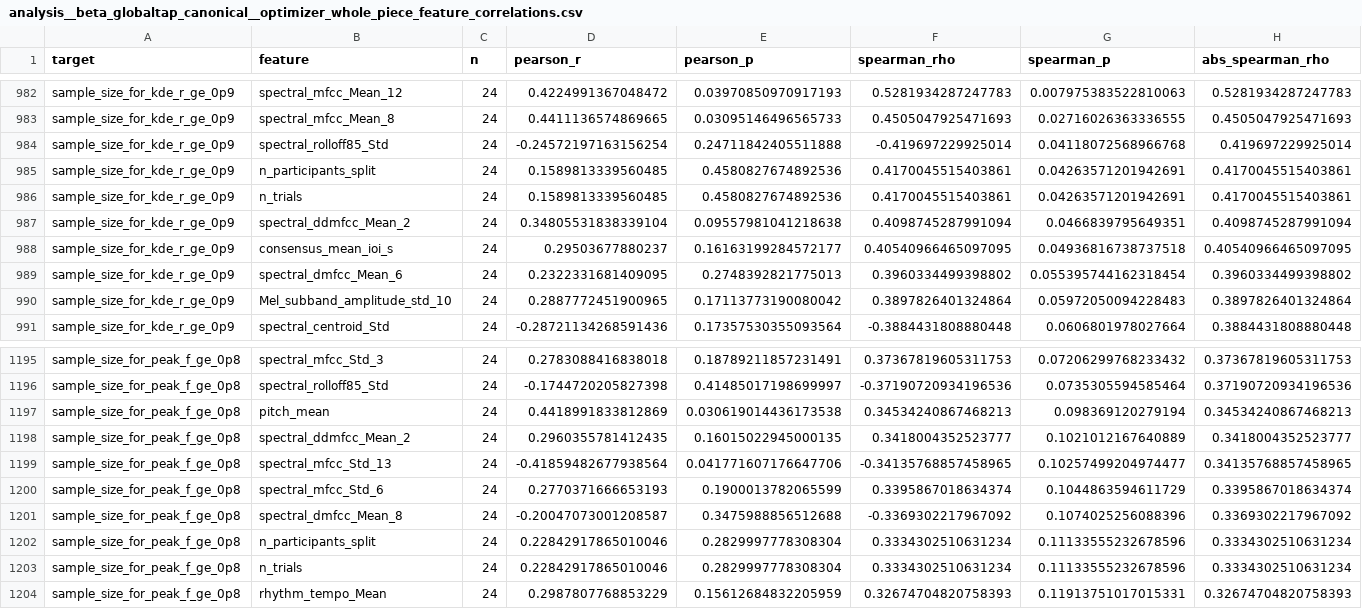
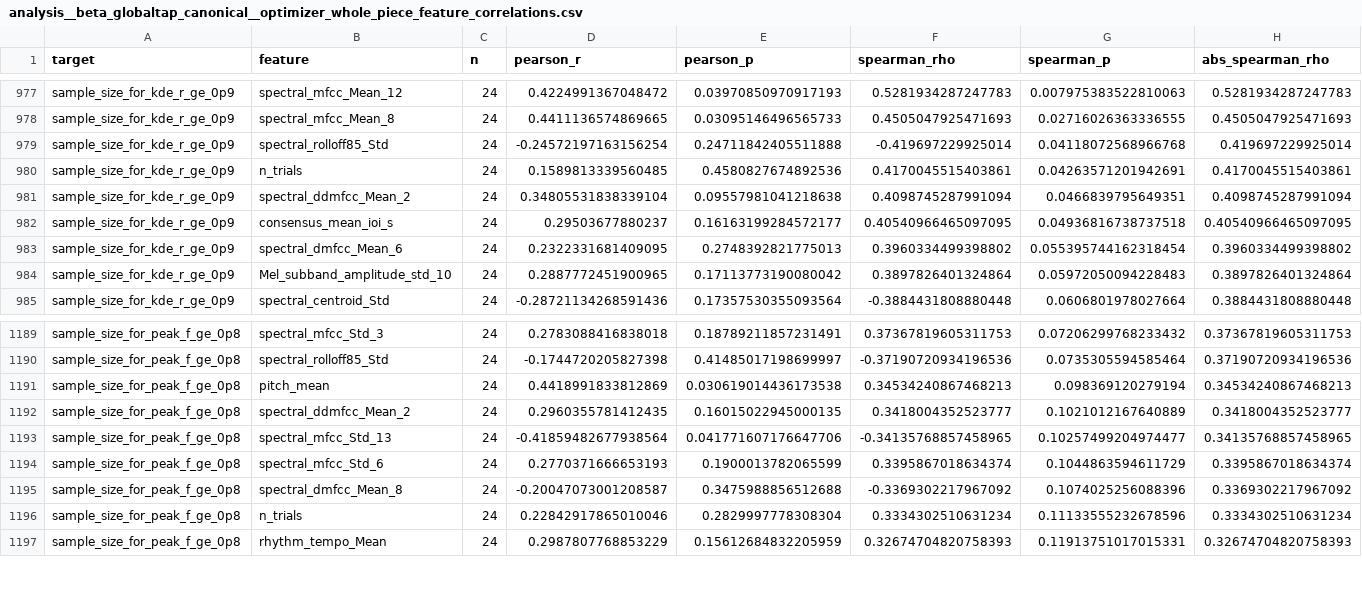
Before and after one commit to williambotticelli-wells/bach-tapping-sync-analysis, a CSV file: tables/analysis__beta_globaltap_canonical__optimizer_whole_piece_feature_correlations.csv, drawn as a sheet; only a part is shown, gaps mark what is left out; the diff covers the shown part only.

```diff
--- a/tables/analysis__beta_globaltap_canonical__optimizer_whole_piece_feature_correlations.csv
+++ b/tables/analysis__beta_globaltap_canonical__optimizer_whole_piece_feature_correlations.csv
@@ -984,3 +979,2 @@ sample_size_for_kde_r_ge_0p9,spectral_mfcc_Mean_8,24,0.4411136574869665,0.030951
 sample_size_for_kde_r_ge_0p9,spectral_rolloff85_Std,24,-0.24572197163156254,0.24711842405511888,-0.419697229925014,0.04118072568966768,0.419697229925014
-sample_size_for_kde_r_ge_0p9,n_participants_split,24,0.1589813339560485,0.4580827674892536,0.4170045515403861,0.04263571201942691,0.4170045515403861
 sample_size_for_kde_r_ge_0p9,n_trials,24,0.1589813339560485,0.4580827674892536,0.4170045515403861,0.04263571201942691,0.4170045515403861
@@ -1201,3 +1195,2 @@ sample_size_for_peak_f_ge_0p8,spectral_mfcc_Std_6,24,0.2770371666653193,0.190001
 sample_size_for_peak_f_ge_0p8,spectral_dmfcc_Mean_8,24,-0.20047073001208587,0.3475988856512688,-0.3369302217967092,0.1074025256088396,0.3369302217967092
-sample_size_for_peak_f_ge_0p8,n_participants_split,24,0.22842917865010046,0.2829997778308304,0.3334302510631234,0.11133555232678596,0.3334302510631234
 sample_size_for_peak_f_ge_0p8,n_trials,24,0.22842917865010046,0.2829997778308304,0.3334302510631234,0.11133555232678596,0.3334302510631234
```
Also changed, not shown: 5 removed rows elsewhere in this file, tables/analysis__beta_globaltap_canonical__optimizer_time_binned_feature_correlations.csv, tables/analysis__beta_globaltap_canonical__optimizer_time_binned_within_track_correlations.csv, 23 other files.
